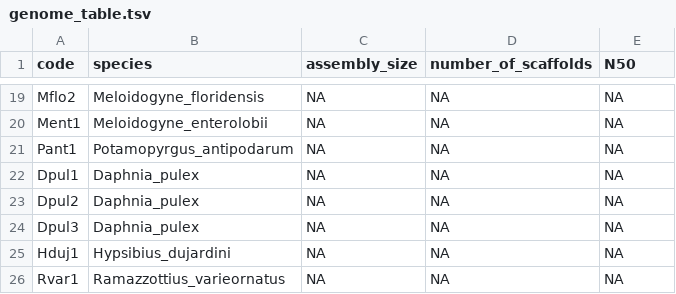
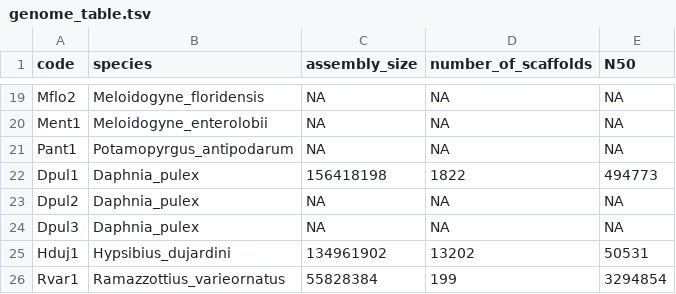
Before and after one commit to KamilSJaron/genomic-features-of-parthenogenetic-animals, a TSV file: tables/genome_table.tsv, drawn as a sheet; only a part is shown, gaps mark what is left out; the diff covers the shown part only.

```diff
--- a/tables/genome_table.tsv
+++ b/tables/genome_table.tsv
@@ -21,6 +21,6 @@ Ment1	Meloidogyne_enterolobii	NA	NA	NA
 Pant1	Potamopyrgus_antipodarum	NA	NA	NA
-Dpul1	Daphnia_pulex	NA	NA	NA
+Dpul1	Daphnia_pulex	156418198	1822	494773
 Dpul2	Daphnia_pulex	NA	NA	NA
 Dpul3	Daphnia_pulex	NA	NA	NA
-Hduj1	Hypsibius_dujardini	NA	NA	NA
-Rvar1	Ramazzottius_varieornatus	NA	NA	NA
+Hduj1	Hypsibius_dujardini	134961902	13202	50531
+Rvar1	Ramazzottius_varieornatus	55828384	199	3294854
```
Also changed, not shown: 30 edited cells elsewhere in this file.
